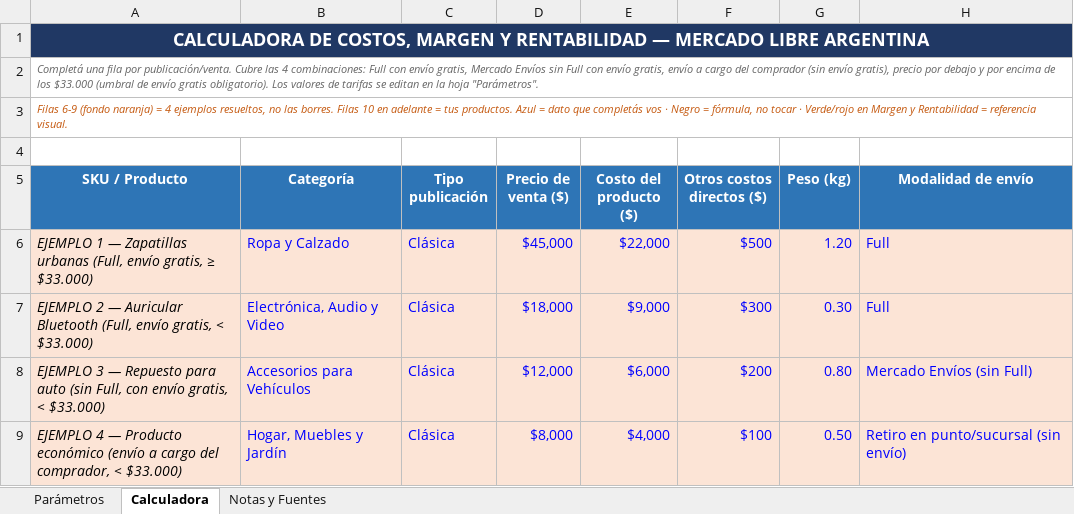
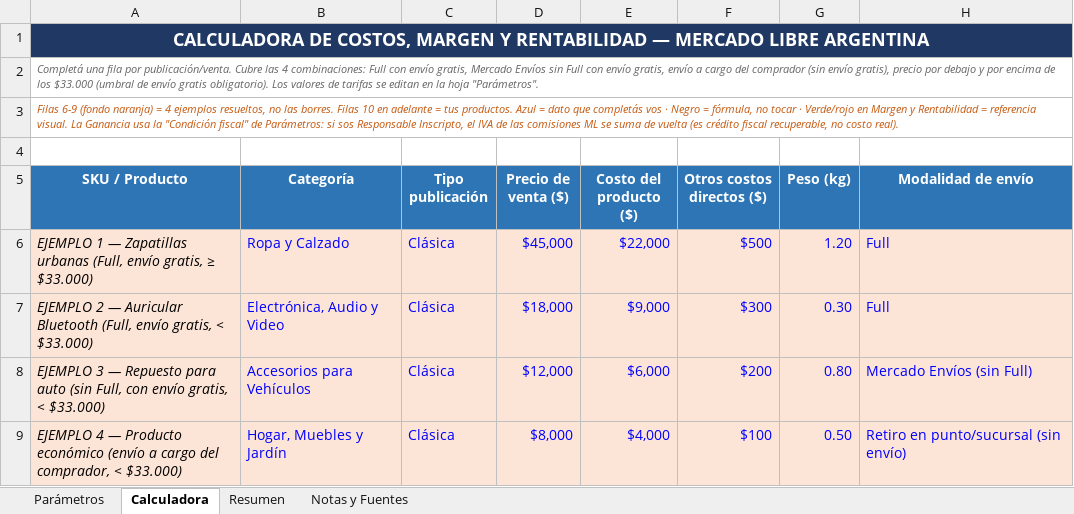
Before and after one commit to ventas-sys/socialflow, an Excel workbook: recursos/Calculadora-Costos-Rentabilidad-MercadoLibre-Argentina.xlsx, sheet Calculadora, drawn as a sheet; only a part is shown; values as stored, in another font and other column widths than the file's, no borders; conditional formats not drawn; the diff names each change by its address in the sheet, - before the commit and + after, or states it on an @@ line.

```diff
--- a/recursos/Calculadora-Costos-Rentabilidad-MercadoLibre-Argentina.xlsx (sheet Calculadora)
+++ b/recursos/Calculadora-Costos-Rentabilidad-MercadoLibre-Argentina.xlsx (sheet Calculadora)
+sheet tab: Resumen
-A3 (SKU / Producto): …referencia visual.
+A3 (SKU / Producto): …referencia visual. La Ganancia usa la "Condición fiscal" de Parámetros: si sos Responsable Inscripto, el IVA de las comisiones ML se suma de vuelta (es crédito fiscal recuperable, no costo real).
```
Also changed, not shown: sheet Notas y Fuentes, sheet Parámetros, 1 other file.
